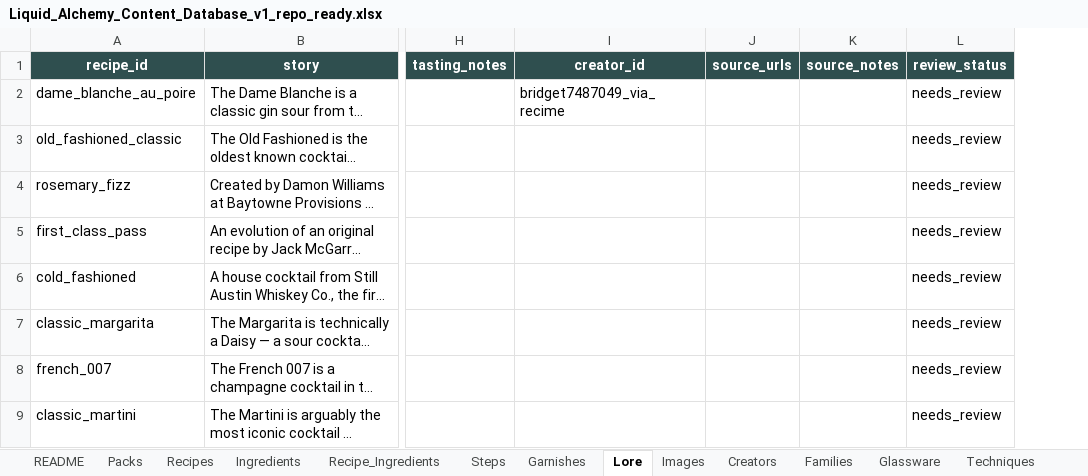
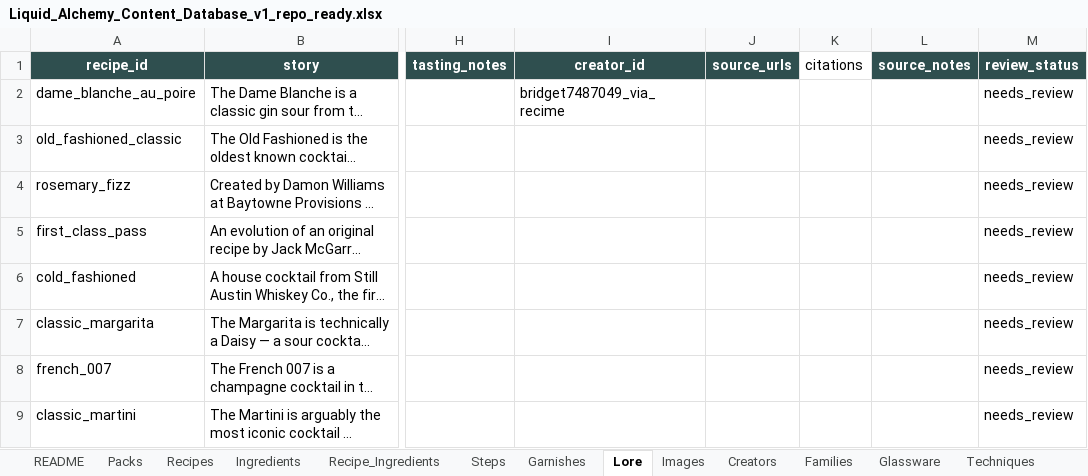
Before and after one commit to bridgetn2d/liquid-alchemy, an Excel workbook: content/workbook/Liquid_Alchemy_Content_Database_v1_repo_ready.xlsx, sheet Lore, drawn as a sheet; only a part is shown, gaps mark what is left out; long unchanged cells end in …; values as stored, in another font and other column widths than the file's, no borders; table styles not drawn; the diff names each change by its address in the sheet, - before the commit and + after, or states it on an @@ line.

Commit message:
Add optional citations field to workbook pipeline
Improve data contributing documentation

```diff
--- a/content/workbook/Liquid_Alchemy_Content_Database_v1_repo_ready.xlsx (sheet Lore)
+++ b/content/workbook/Liquid_Alchemy_Content_Database_v1_repo_ready.xlsx (sheet Lore)
+column K (citations), empty
```
Also changed, not shown: sheet Canonical_vs_Runtime_Fields, sheet JSON_Mapping, 5 other files.
